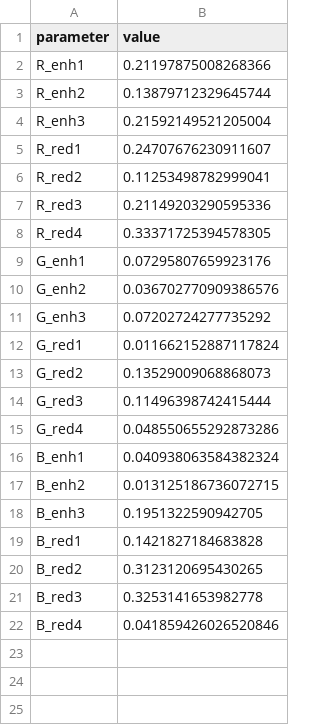
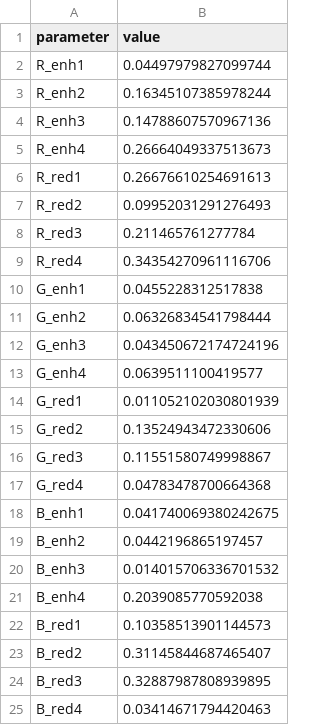
Before and after one commit to onions222/DeSPR, a CSV file: less_param_multi_stage_save/stage3_params.csv, drawn as a sheet.

```diff
--- a/less_param_multi_stage_save/stage3_params.csv
+++ b/less_param_multi_stage_save/stage3_params.csv
@@ -1,22 +1,25 @@
 parameter,value
-R_enh1,0.21197875008268366
-R_enh2,0.13879712329645744
-R_enh3,0.21592149521205004
-R_red1,0.24707676230911607
-R_red2,0.11253498782999041
-R_red3,0.21149203290595336
-R_red4,0.33371725394578305
-G_enh1,0.07295807659923176
-G_enh2,0.036702770909386576
-G_enh3,0.07202724277735292
-G_red1,0.011662152887117824
-G_red2,0.13529009068868073
-G_red3,0.11496398742415444
-G_red4,0.048550655292873286
-B_enh1,0.040938063584382324
-B_enh2,0.013125186736072715
-B_enh3,0.1951322590942705
-B_red1,0.1421827184683828
-B_red2,0.3123120695430265
-B_red3,0.3253141653982778
-B_red4,0.041859426026520846
+R_enh1,0.04497979827099744
+R_enh2,0.16345107385978244
+R_enh3,0.14788607570967136
+R_enh4,0.26664049337513673
+R_red1,0.26676610254691613
+R_red2,0.09952031291276493
+R_red3,0.211465761277784
+R_red4,0.34354270961116706
+G_enh1,0.0455228312517838
+G_enh2,0.06326834541798444
+G_enh3,0.043450672174724196
+G_enh4,0.0639511100419577
+G_red1,0.011052102030801939
+G_red2,0.13524943472330606
+G_red3,0.11551580749998867
+G_red4,0.04783478700664368
+B_enh1,0.041740069380242675
+B_enh2,0.0442196865197457
+B_enh3,0.014015706336701532
+B_enh4,0.2039085770592038
+B_red1,0.10358513901144573
+B_red2,0.31145844687465407
+B_red3,0.32887987808939895
+B_red4,0.03414671794420463
```
Also changed, not shown: less_param_multi_stage_save/stage1_params.csv, less_param_multi_stage_save/stage4_params.csv, 6 other files.
